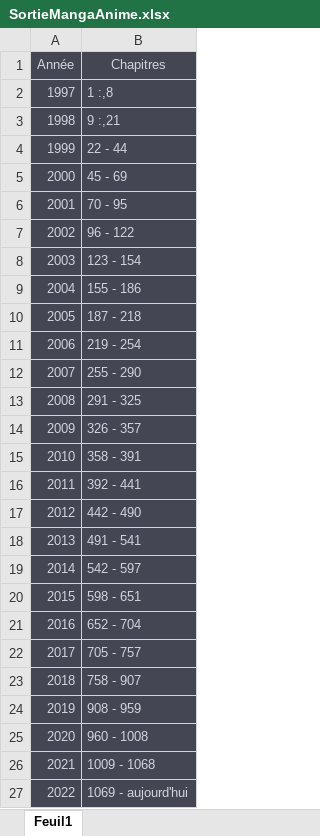
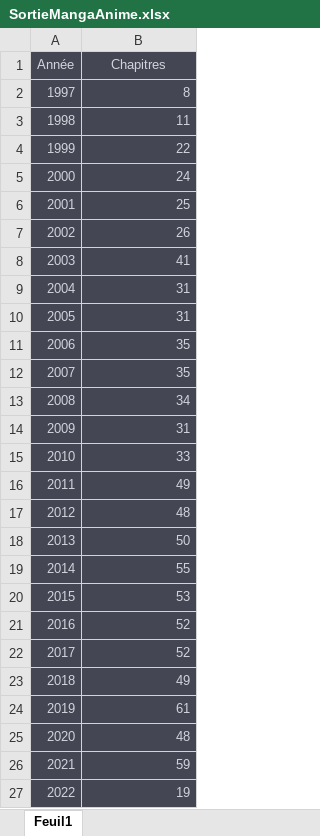
Before and after one commit to penber/VisualDon-Projet-One-Piece, an Excel workbook: Donnee/SortieMangaAnime/SortieMangaAnime.xlsx, sheet Feuil1, drawn as a sheet; values as stored, in another font and other column widths than the file's, no borders; the diff names each change by its address in the sheet, - before the commit and + after, or states it on an @@ line.

```diff
--- a/Donnee/SortieMangaAnime/SortieMangaAnime.xlsx (sheet Feuil1)
+++ b/Donnee/SortieMangaAnime/SortieMangaAnime.xlsx (sheet Feuil1)
-B2 (Chapitres): 1 :,8
+B2 (Chapitres): 8
-B3 (Chapitres): 9 :,21
+B3 (Chapitres): 11
-B4 (Chapitres): 22 - 44
+B4 (Chapitres): 22
-B5 (Chapitres): 45 - 69
+B5 (Chapitres): 24
-B6 (Chapitres): 70 - 95
+B6 (Chapitres): 25
-B7 (Chapitres): 96 - 122
+B7 (Chapitres): 26
-B8 (Chapitres): 123 - 154
+B8 (Chapitres): 41
-B9 (Chapitres): 155 - 186
+B9 (Chapitres): 31
-B10 (Chapitres): 187 - 218
+B10 (Chapitres): 31
-B11 (Chapitres): 219 - 254
+B11 (Chapitres): 35
-B12 (Chapitres): 255 - 290
+B12 (Chapitres): 35
-B13 (Chapitres): 291 - 325
+B13 (Chapitres): 34
-B14 (Chapitres): 326 - 357
+B14 (Chapitres): 31
-B15 (Chapitres): 358 - 391
+B15 (Chapitres): 33
-B16 (Chapitres): 392 - 441
+B16 (Chapitres): 49
-B17 (Chapitres): 442 - 490
+B17 (Chapitres): 48
-B18 (Chapitres): 491 - 541
+B18 (Chapitres): 50
-B19 (Chapitres): 542 - 597
+B19 (Chapitres): 55
-B20 (Chapitres): 598 - 651
+B20 (Chapitres): 53
-B21 (Chapitres): 652 - 704
+B21 (Chapitres): 52
-B22 (Chapitres): 705 - 757
+B22 (Chapitres): 52
-B23 (Chapitres): 758 - 907
+B23 (Chapitres): 49
-B24 (Chapitres): 908 - 959
+B24 (Chapitres): 61
-B25 (Chapitres): 960 - 1008
+B25 (Chapitres): 48
-B26 (Chapitres): 1009 - 1068
+B26 (Chapitres): 59
-B27 (Chapitres): 1069 - aujourd'hui
+B27 (Chapitres): 19
```
Also changed, not shown: Donnee/VenteManga/VenteManga.xlsx, 49 other files.
